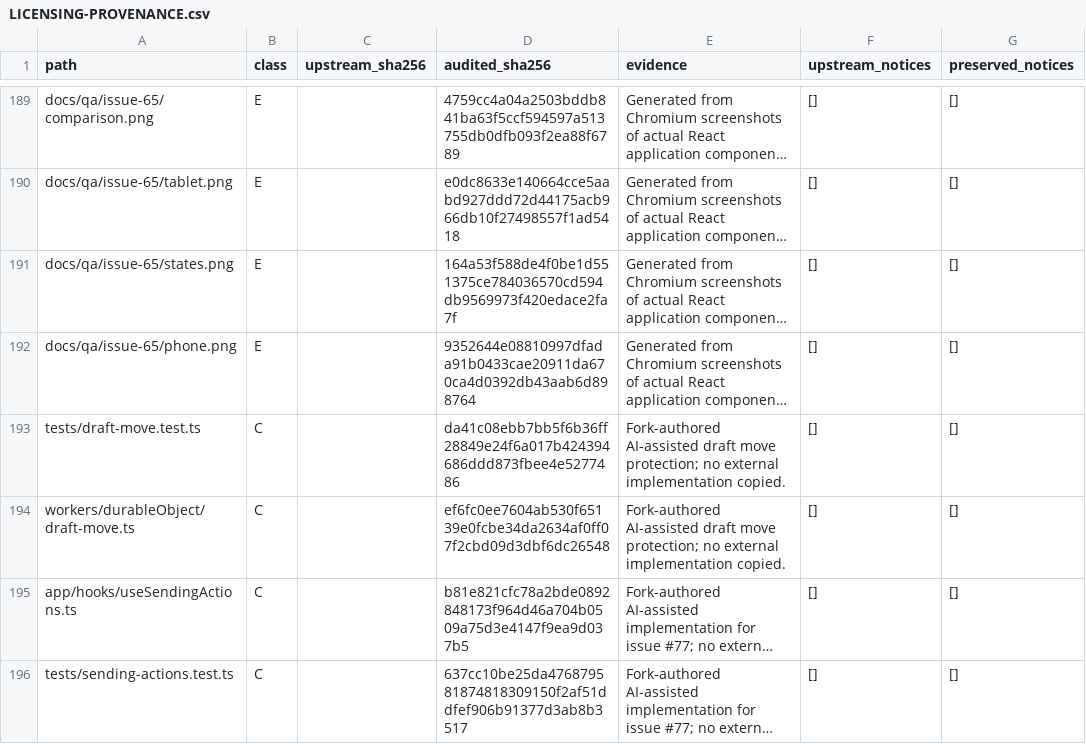
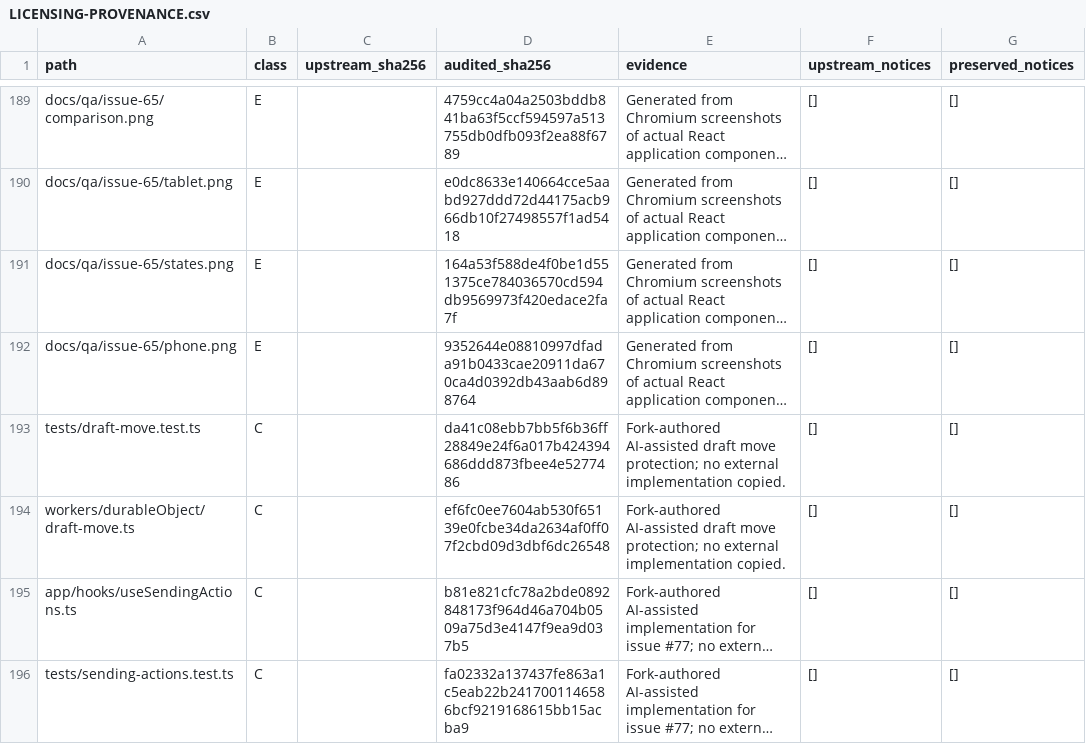
Before and after one commit to sygtt/agentic-inbox, a CSV file: docs/LICENSING-PROVENANCE.csv, drawn as a sheet; only a part is shown, gaps mark what is left out; long unchanged cells end in …; the diff names each change by its address in the sheet, - before the commit and + after, or states it on an @@ line.

```diff
--- a/docs/LICENSING-PROVENANCE.csv
+++ b/docs/LICENSING-PROVENANCE.csv
-D196 (audited_sha256): 637cc10be25da476879581874818309150f2af51ddfef906b91377d3ab8b3517
+D196 (audited_sha256): fa02332a137437fe863a1c5eab22b2417001146586bcf9219168615bb15acba9
```
Also changed, not shown: 4 other files.
